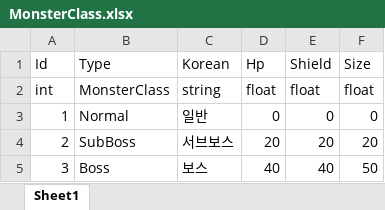
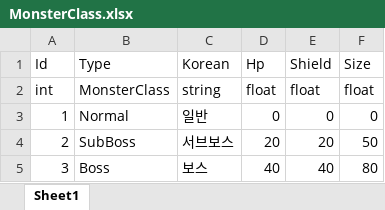
Before and after one commit to ChoWook/PlumTowerDefecne, an Excel workbook: Design/DataTable/MonsterClass.xlsx, sheet Sheet1, drawn as a sheet; values as stored, in another font and other column widths than the file's, no borders; the diff names each change by its address in the sheet, - before the commit and + after, or states it on an @@ line.

```diff
--- a/Design/DataTable/MonsterClass.xlsx (sheet Sheet1)
+++ b/Design/DataTable/MonsterClass.xlsx (sheet Sheet1)
-F4 (Size): 20
+F4 (Size): 50
-F5 (Size): 50
+F5 (Size): 80
```
Also changed, not shown: 1 other file.
